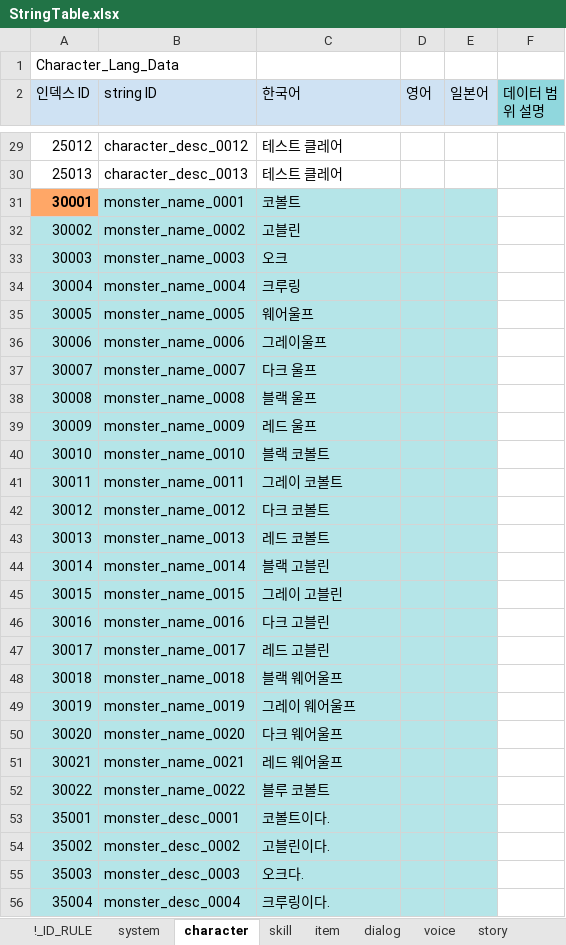
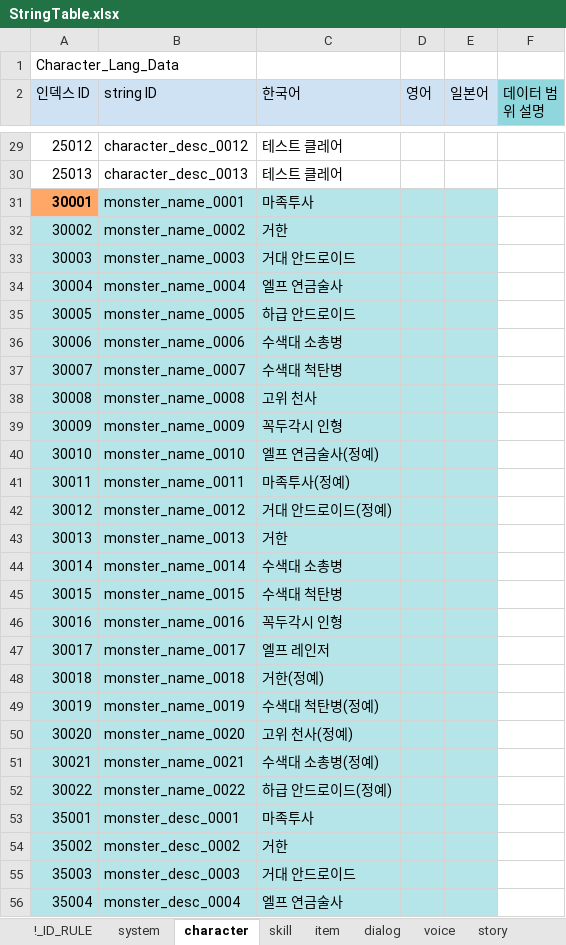
Before and after one commit to shanash/ZeroOne, an Excel workbook: Android/ExcelData/StringTable.xlsx, sheet character, drawn as a sheet; only a part is shown, gaps mark what is left out; values as stored, in another font and other column widths than the file's, no borders; the diff covers the shown part only; the diff names each change by its address in the sheet, - before the commit and + after, or states it on an @@ line.

```diff
--- a/Android/ExcelData/StringTable.xlsx (sheet character)
+++ b/Android/ExcelData/StringTable.xlsx (sheet character)
-C31 (한국어): 코볼트
+C31 (한국어): 마족투사
-C32 (한국어): 고블린
+C32 (한국어): 거한
-C33 (한국어): 오크
+C33 (한국어): 거대 안드로이드
-C34 (한국어): 크루링
+C34 (한국어): 엘프 연금술사
-C35 (한국어): 웨어울프
+C35 (한국어): 하급 안드로이드
-C36 (한국어): 그레이울프
+C36 (한국어): 수색대 소총병
-C37 (한국어): 다크 울프
+C37 (한국어): 수색대 척탄병
-C38 (한국어): 블랙 울프
+C38 (한국어): 고위 천사
-C39 (한국어): 레드 울프
+C39 (한국어): 꼭두각시 인형
-C40 (한국어): 블랙 코볼트
+C40 (한국어): 엘프 연금술사(정예)
-C41 (한국어): 그레이 코볼트
+C41 (한국어): 마족투사(정예)
-C42 (한국어): 다크 코볼트
+C42 (한국어): 거대 안드로이드(정예)
-C43 (한국어): 레드 코볼트
+C43 (한국어): 거한
-C44 (한국어): 블랙 고블린
+C44 (한국어): 수색대 소총병
-C45 (한국어): 그레이 고블린
+C45 (한국어): 수색대 척탄병
-C46 (한국어): 다크 고블린
+C46 (한국어): 꼭두각시 인형
-C47 (한국어): 레드 고블린
+C47 (한국어): 엘프 레인저
-C48 (한국어): 블랙 웨어울프
+C48 (한국어): 거한(정예)
-C49 (한국어): 그레이 웨어울프
+C49 (한국어): 수색대 척탄병(정예)
-C50 (한국어): 다크 웨어울프
+C50 (한국어): 고위 천사(정예)
-C51 (한국어): 레드 웨어울프
+C51 (한국어): 수색대 소총병(정예)
-C52 (한국어): 블루 코볼트
+C52 (한국어): 하급 안드로이드(정예)
-C53 (한국어): 코볼트이다.
+C53 (한국어): 마족투사
-C54 (한국어): 고블린이다.
+C54 (한국어): 거한
-C55 (한국어): 오크다.
+C55 (한국어): 거대 안드로이드
-C56 (한국어): 크루링이다.
+C56 (한국어): 엘프 연금술사
```
Also changed, not shown: 18 edited cells elsewhere in this sheet, Android/ExcelData/NPCTable.xlsx, 3 other files.
